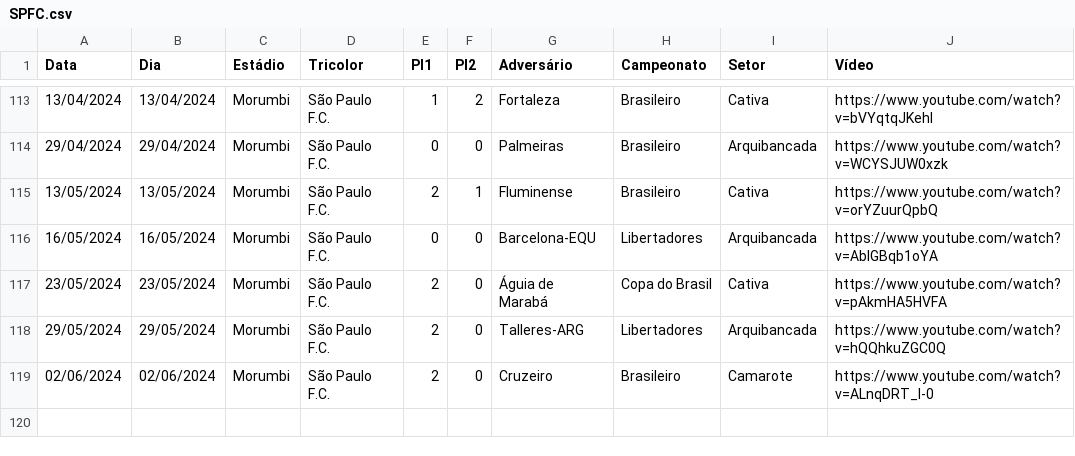
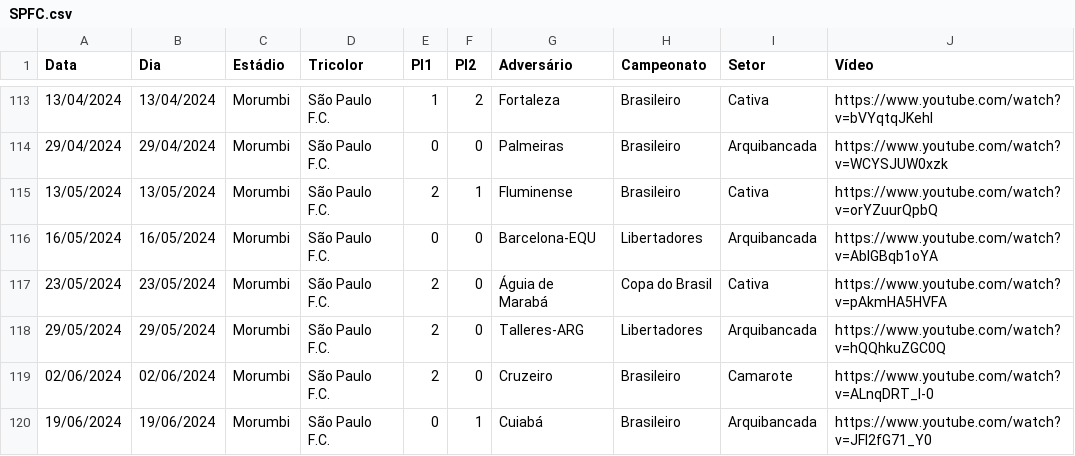
Before and after one commit to renatosts/SPFC, a CSV file: CSV/SPFC.csv, drawn as a sheet; only a part is shown, gaps mark what is left out.

Commit message:
Processamento 20/06/2024

```diff
--- a/CSV/SPFC.csv
+++ b/CSV/SPFC.csv
@@ -119 +119,2 @@ Data;Dia;Estádio;Tricolor;Pl1;Pl2;Adversário;Campeonato;Setor;Vídeo
 02/06/2024;02/06/2024;Morumbi;São Paulo F.C.;2;0;Cruzeiro;Brasileiro;Camarote;https://www.youtube.com/watch?v=ALnqDRT_I-0
+19/06/2024;19/06/2024;Morumbi;São Paulo F.C.;0;1;Cuiabá;Brasileiro;Arquibancada;https://www.youtube.com/watch?v=JFl2fG71_Y0
```
